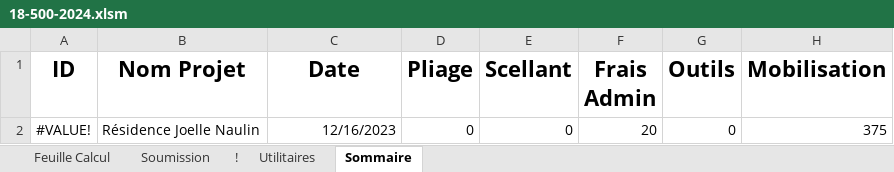
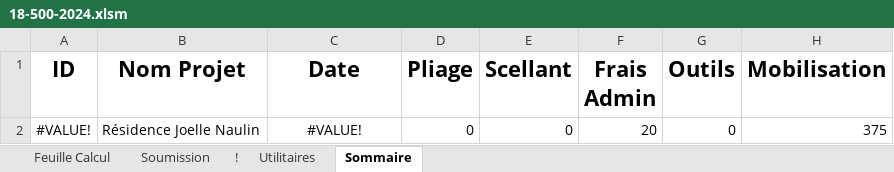
Before and after one commit to hugoBourretDesmarais/AA, an Excel workbook: 18-500-2024.xlsm, sheet Sommaire, drawn as a sheet; only a part is shown; values as stored, in another font and other column widths than the file's, no borders; the diff names each change by its address in the sheet, - before the commit and + after, or states it on an @@ line.

```diff
--- a/18-500-2024.xlsm (sheet Sommaire)
+++ b/18-500-2024.xlsm (sheet Sommaire)
-C2 (Date): 12/16/2023
+C2 (Date): #VALUE!
-C2 alignment: right
+C2 alignment: center
```
Also changed, not shown: sheet Soumission, sheet Feuille Calcul, 12 other files.
